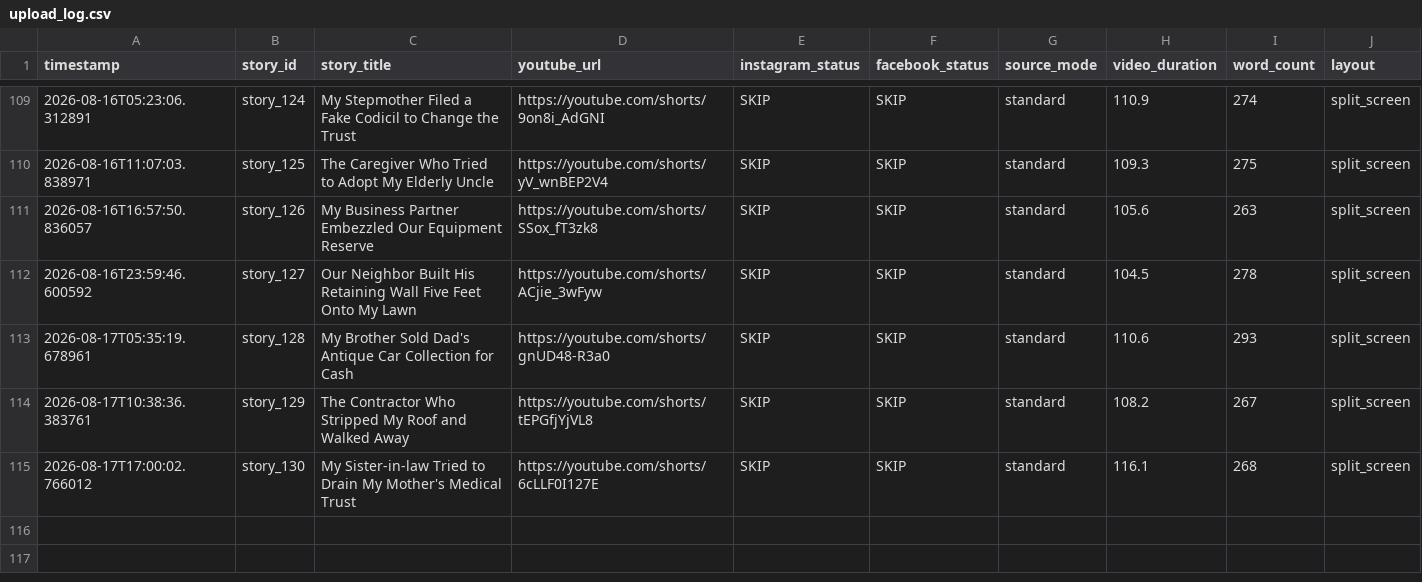
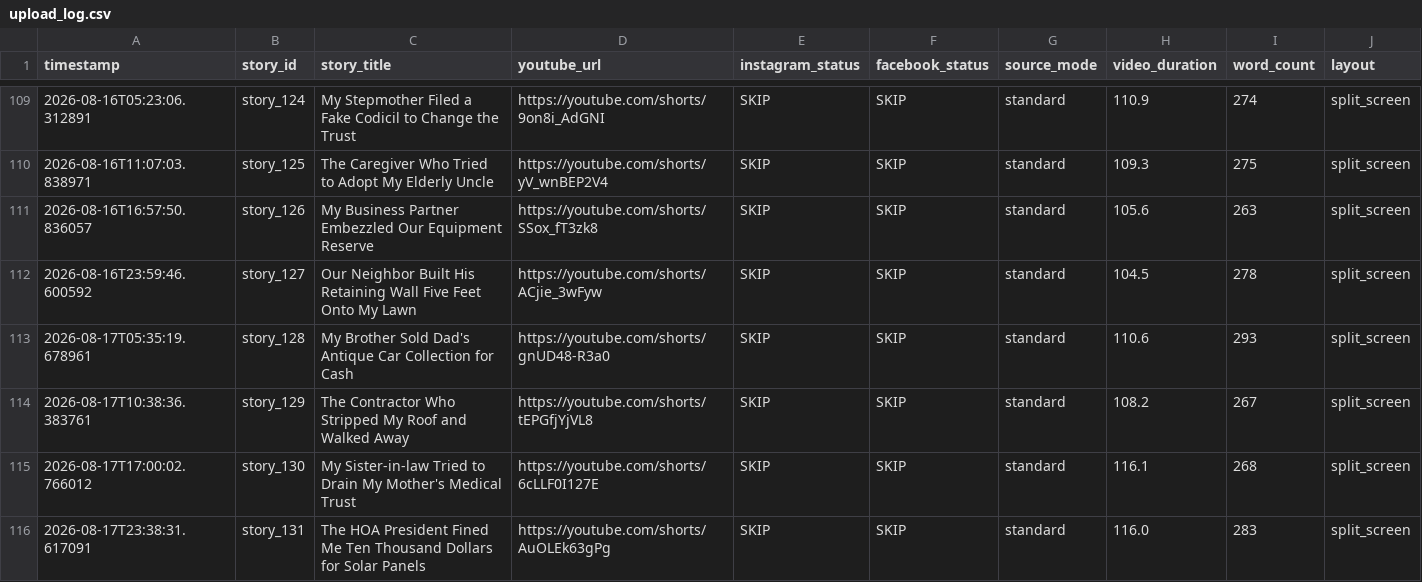
Before and after one commit to AddyCuber/reels-on-rails, a CSV file: upload_log.csv, drawn as a sheet; only a part is shown, gaps mark what is left out; the diff names each change by its address in the sheet, - before the commit and + after, or states it on an @@ line.

```diff
--- a/upload_log.csv
+++ b/upload_log.csv
+row 116: 2026-08-17T23:38:31.617091 | story_131 | The HOA President Fined Me Ten Thousand Dollars for Solar Panels | https://youtube.com/shorts/AuOLEk63gPg | SKIP | SKIP | standard | 116.0 | 283 | split_screen
```
Also changed, not shown: 3 other files.
